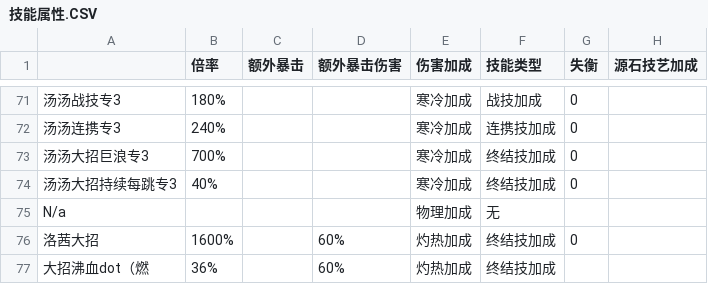
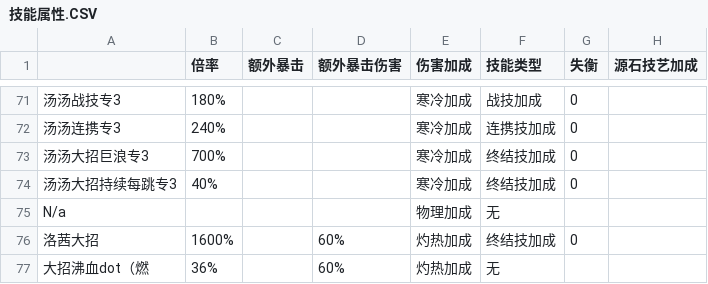
Before and after one commit to RunaYy04/endfield-dmg-calc, a CSV file: raw-data/技能属性.CSV, drawn as a sheet; only a part is shown, gaps mark what is left out; the diff names each change by its address in the sheet, - before the commit and + after, or states it on an @@ line.

```diff
--- a/raw-data/技能属性.CSV
+++ b/raw-data/技能属性.CSV
-F77 (技能类型): 终结技加成
+F77 (技能类型): 无
```
Also changed, not shown: 2 other files.
